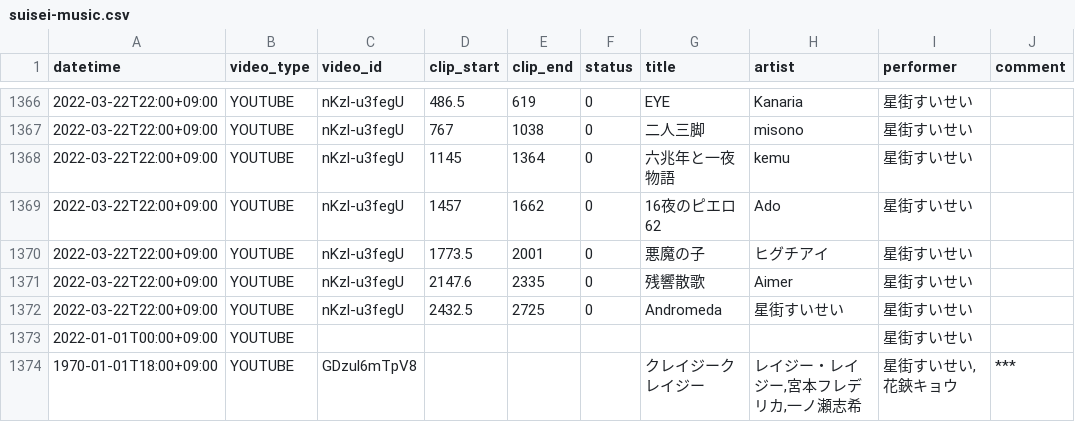
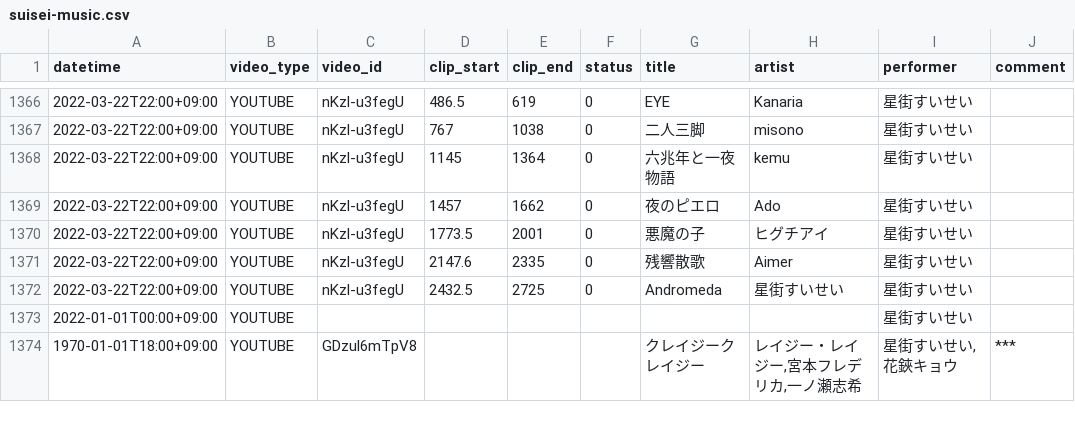
Before and after one commit to suisei-cn/suisei-music, a CSV file: suisei-music.csv, drawn as a sheet; only a part is shown, gaps mark what is left out.

Commit message:
update 2022-03-22 hotfix

```diff
--- a/suisei-music.csv
+++ b/suisei-music.csv
@@ -1368,3 +1368,3 @@ datetime,video_type,video_id,clip_start,clip_end,status,title,artist,performer,c
 2022-03-22T22:00+09:00,YOUTUBE,nKzl-u3fegU,1145,1364,0,六兆年と一夜物語,kemu,星街すいせい,
-2022-03-22T22:00+09:00,YOUTUBE,nKzl-u3fegU,1457,1662,0,16夜のピエロ62,Ado,星街すいせい,
+2022-03-22T22:00+09:00,YOUTUBE,nKzl-u3fegU,1457,1662,0,夜のピエロ,Ado,星街すいせい,
 2022-03-22T22:00+09:00,YOUTUBE,nKzl-u3fegU,1773.5,2001,0,悪魔の子,ヒグチアイ,星街すいせい,
```
